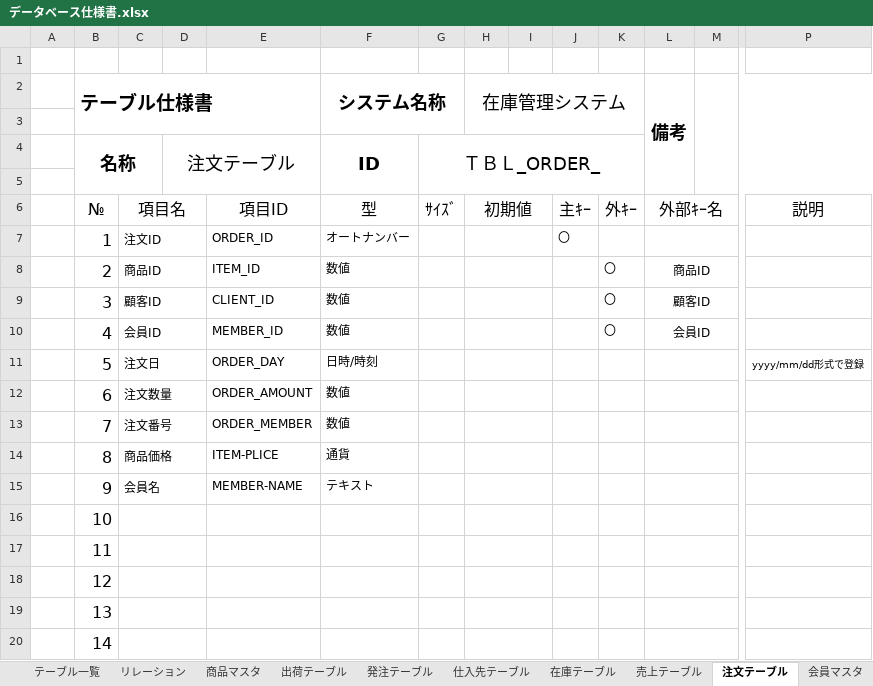
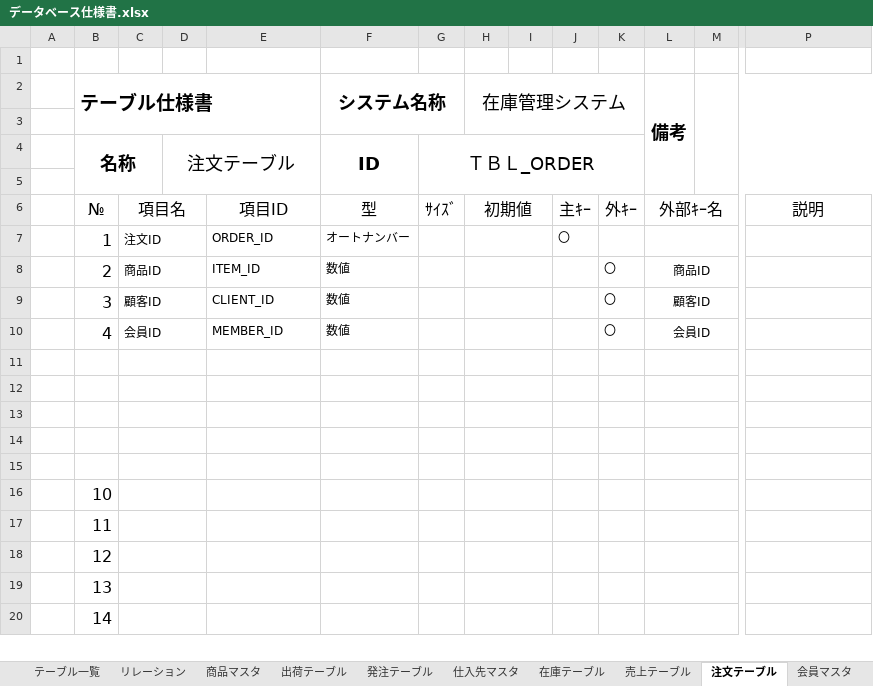
Before and after one commit to Yamanin3/system-devel, an Excel workbook: データベース仕様書.xlsx, sheet 注文テーブル, drawn as a sheet; only a part is shown, gaps mark what is left out; values as stored, in another font and other column widths than the file's, no borders; rows hold the shown columns only; the diff names each change by its address in the sheet, - before the commit and + after, or states it on an @@ line.

```diff
--- a/データベース仕様書.xlsx (sheet 注文テーブル)
+++ b/データベース仕様書.xlsx (sheet 注文テーブル)
-sheet tab: 仕入先テーブル
+sheet tab: 仕入先マスタ
-G4: ＴＢＬ_ORDER_
+G4: ＴＢＬ_ORDER
-row 11:  | 5 | 注文日 |  | ORDER_DAY | 日時/時刻 |  |  |  |  |  |  |  | yyyy/mm/dd形式で登録
+row 11: (empty)
-row 12:  | 6 | 注文数量 |  | ORDER_AMOUNT | 数値
+row 12: (empty)
-row 13:  | 7 | 注文番号 |  | ORDER_MEMBER | 数値
+row 13: (empty)
-row 14:  | 8 | 商品価格 |  | ITEM-PLICE | 通貨
+row 14: (empty)
-row 15:  | 9 | 会員名 |  | MEMBER-NAME | テキスト
+row 15: (empty)
```
Also changed, not shown: sheet 商品マスタ, sheet 出荷テーブル, sheet 入庫テーブル, sheet 在庫テーブル, sheet 発注テーブル, sheet 会員マスタ, 3 more sheets, other sheet tabs, charts or pictures.
